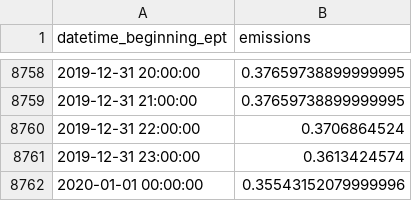
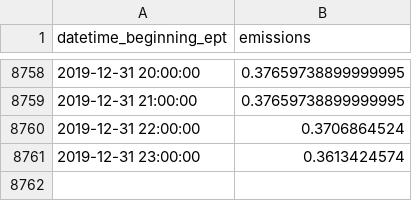
Before and after one commit to EnergyModels/OCAES, a CSV file: data/emissions.csv, drawn as a sheet; only a part is shown, gaps mark what is left out.

```diff
--- a/data/emissions.csv
+++ b/data/emissions.csv
@@ -8761,2 +8761 @@ datetime_beginning_ept,emissions
 2019-12-31 23:00:00,0.3613424574
-2020-01-01 00:00:00,0.35543152079999996
```
Also changed, not shown: 9 other files.
